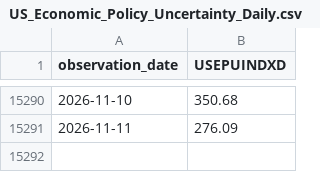
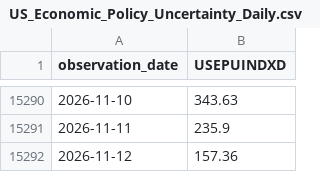
Before and after one commit to ahmed18y/GoldMind2, a CSV file: data/raw/06_EVENTS/US_Economic_Policy_Uncertainty_Daily.csv, drawn as a sheet; only a part is shown, gaps mark what is left out; the diff covers the shown part only.

```diff
--- a/data/raw/06_EVENTS/US_Economic_Policy_Uncertainty_Daily.csv
+++ b/data/raw/06_EVENTS/US_Economic_Policy_Uncertainty_Daily.csv
@@ -15290,2 +15290,3 @@
-2026-11-10,350.68
-2026-11-11,276.09
+2026-11-10,343.63
+2026-11-11,235.9
+2026-11-12,157.36
```
Also changed, not shown: 23 edited cells elsewhere in this file, data/processed/price_history.csv, data/raw/01_TARGET/GoldRate24_Egypt_21K.csv, 14 other files.
